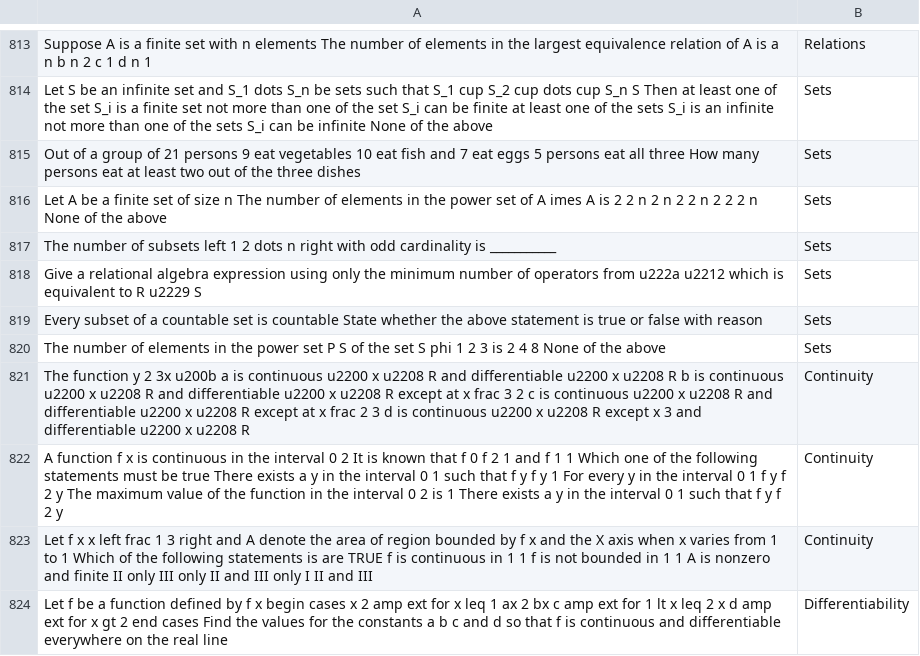
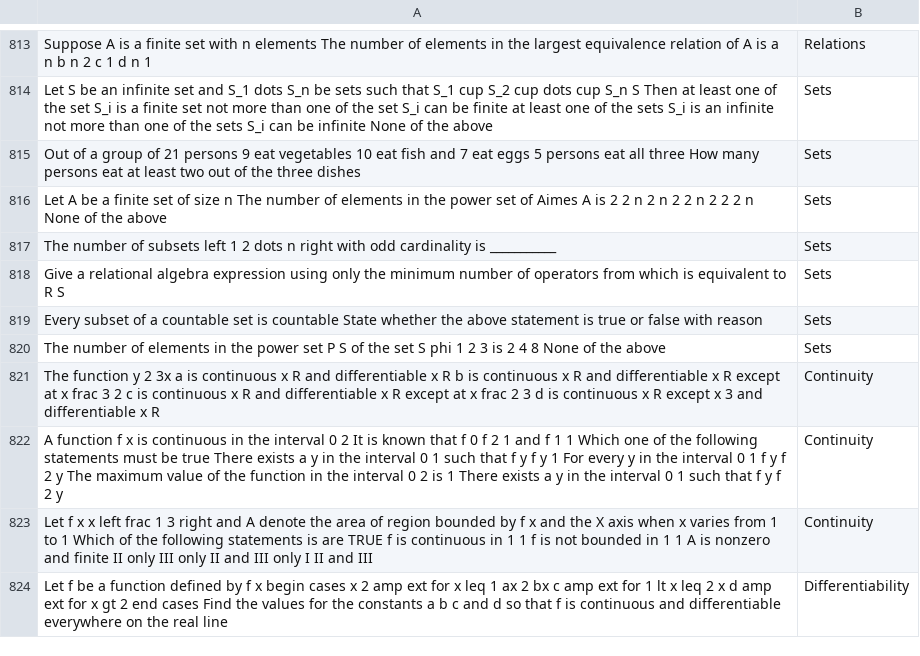
Before and after one commit to perceptronnn/GATE-Overflow-Question-Tagging, a CSV file: cleaned_dataset.csv, drawn as a sheet; only a part is shown, gaps mark what is left out; the diff covers the shown part only.

```diff
--- a/cleaned_dataset.csv
+++ b/cleaned_dataset.csv
@@ -815,8 +815,8 @@ Let S be an infinite set and S_1 dots S_n be sets such that S_1 cup S_2 cup dots
 Out of a group of 21 persons 9 eat vegetables 10 eat fish and 7 eat eggs 5 persons eat all three How many persons eat at least two out of the three dishes ,Sets
-Let A be a finite set of size n The number of elements in the power set of A imes A is  2 2 n 2 n 2 2 n 2 2 2 n None of the above ,Sets
+Let A be a finite set of size n The number of elements in the power set of Aimes A is  2 2 n 2 n 2 2 n 2 2 2 n None of the above ,Sets
 The number of subsets left 1 2 dots n right with odd cardinality is ___________,Sets
-Give a relational algebra expression using only the minimum number of operators from u222a u2212 which is equivalent to R u2229 S ,Sets
+Give a relational algebra expression using only the minimum number of operators from which is equivalent to R S ,Sets
 Every subset of a countable set is countable State whether the above statement is true or false with reason ,Sets
 The number of elements in the power set P S of the set S phi 1 2 3 is 2 4 8 None of the above  ,Sets
-The function  y 2   3x u200b a  is  continuous  u2200  x  u2208  R and differentiable  u2200  x  u2208  R b  is continuous  u2200  x  u2208  R and differentiable  u2200  x  u2208  R except at x frac 3 2 c  is continuous  u2200  x  u2208  R and differentiable  u2200  x  u2208  R except at x frac 2 3 d  is continuous  u2200  x  u2208  R except x 3  and differentiable  u2200  x  u2208  R,Continuity
+The function  y 2   3x a  is  continuous   x   R and differentiable   x   R b  is continuous   x   R and differentiable   x   R except at x frac 3 2 c  is continuous   x   R and differentiable   x   R except at x frac 2 3 d  is continuous   x   R except x 3  and differentiable   x   R,Continuity
 A function f x is continuous in the interval 0 2 It is known that f 0 f 2 1 and f 1 1 Which one of the following statements must be true There exists a y  in the interval 0 1 such that f y f y 1  For every y  in the interval 0 1 f y f 2 y The maximum value of the function in the interval 0 2 is 1 There exists a y  in the interval 0 1 such that f y f 2 y ,Continuity
```
Also changed, not shown: 150 edited cells elsewhere in this file.
